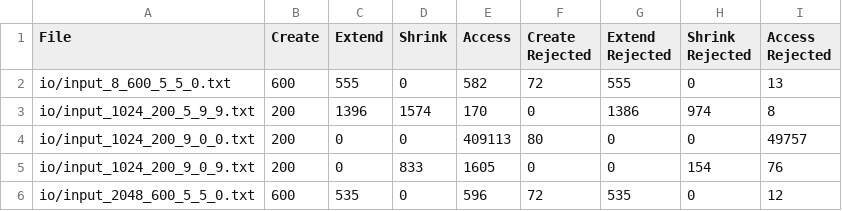
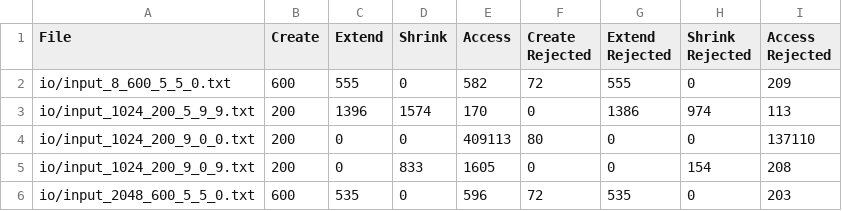
Before and after one commit to ftamur/space-allocation-methods, a CSV file: output/dt_operations.csv, drawn as a sheet.

```diff
--- a/output/dt_operations.csv
+++ b/output/dt_operations.csv
@@ -1,6 +1,6 @@
 File,Create,Extend,Shrink,Access,Create Rejected,Extend Rejected,Shrink Rejected,Access Rejected
-io/input_8_600_5_5_0.txt,600,555,0,582,72,555,0,13
-io/input_1024_200_5_9_9.txt,200,1396,1574,170,0,1386,974,8
-io/input_1024_200_9_0_0.txt,200,0,0,409113,80,0,0,49757
-io/input_1024_200_9_0_9.txt,200,0,833,1605,0,0,154,76
-io/input_2048_600_5_5_0.txt,600,535,0,596,72,535,0,12
+io/input_8_600_5_5_0.txt,600,555,0,582,72,555,0,209
+io/input_1024_200_5_9_9.txt,200,1396,1574,170,0,1386,974,113
+io/input_1024_200_9_0_0.txt,200,0,0,409113,80,0,0,137110
+io/input_1024_200_9_0_9.txt,200,0,833,1605,0,0,154,208
+io/input_2048_600_5_5_0.txt,600,535,0,596,72,535,0,203
```
Also changed, not shown: output/dt_time.csv, output/fat_operations.csv, 6 other files.
